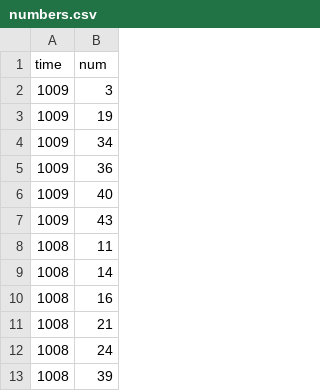
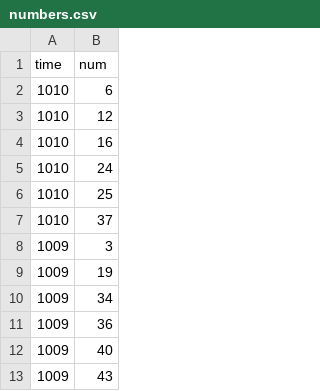
Before and after one commit to kashitan/loto6, a CSV file: numbers.csv, drawn as a sheet; only a part is shown; the shorter side is filled out with more unchanged rows.

```diff
--- a/numbers.csv
+++ b/numbers.csv
@@ -1,2 +1,8 @@
 "time","num"
+1010,6
+1010,12
+1010,16
+1010,24
+1010,25
+1010,37
 1009,3
```
Also changed, not shown: results.csv, 1 other file.
